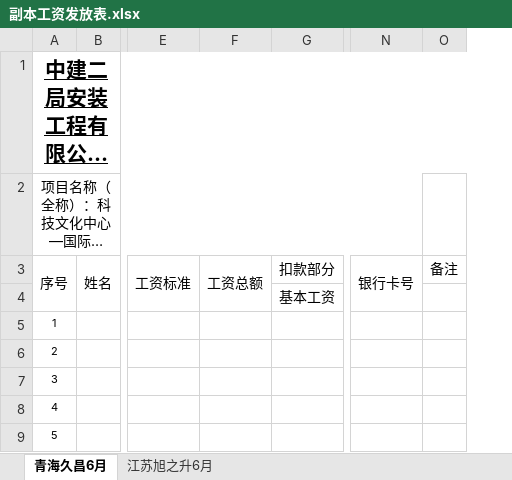
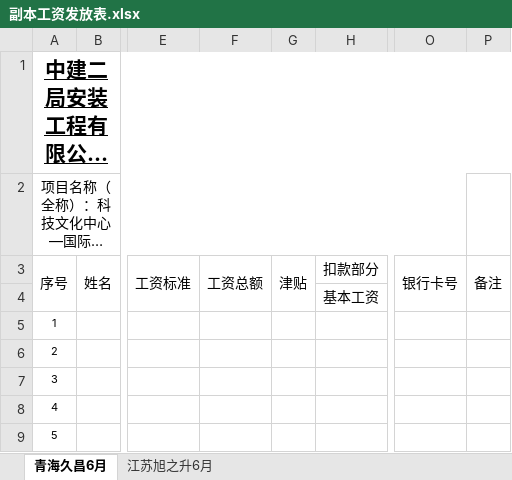
Before and after one commit to abduspaikan429-lab/my_worker_app, an Excel workbook: load-data/muban/gongsi/副本工资发放表.xlsx, sheet 青海久昌6月, drawn as a sheet; only a part is shown, gaps mark what is left out; long unchanged cells end in …; values as stored, in another font and other column widths than the file's, no borders; the diff names each change by its address in the sheet, - before the commit and + after, or states it on an @@ line.

```diff
--- a/load-data/muban/gongsi/副本工资发放表.xlsx (sheet 青海久昌6月)
+++ b/load-data/muban/gongsi/副本工资发放表.xlsx (sheet 青海久昌6月)
+column G, row 3: 津贴
+P3:P4 merged
```
Also changed, not shown: sheet 江苏旭之升6月, 17 other files.
